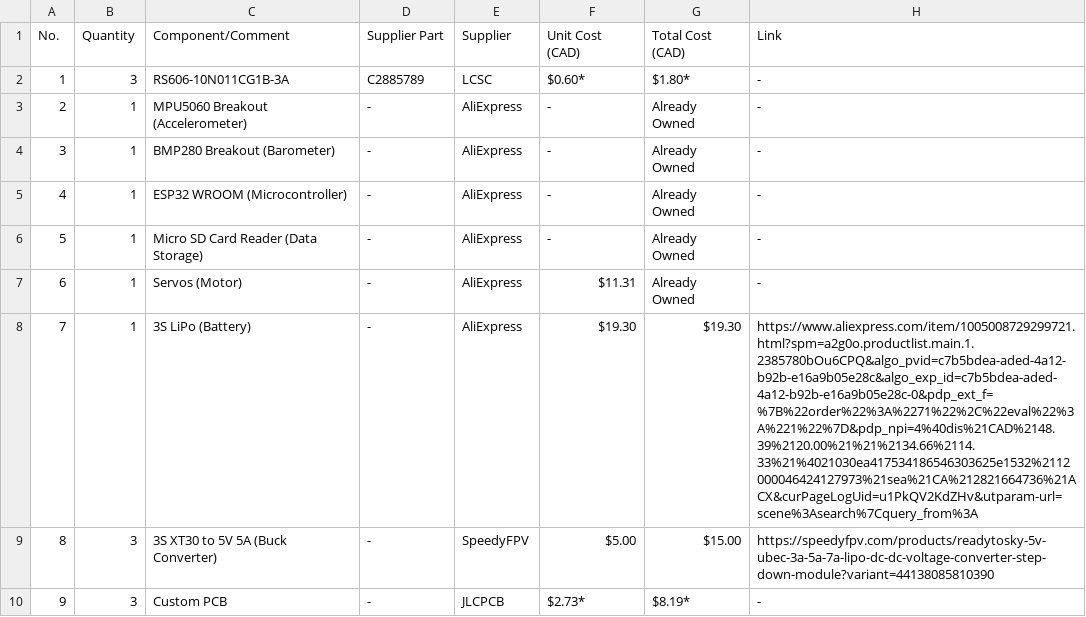
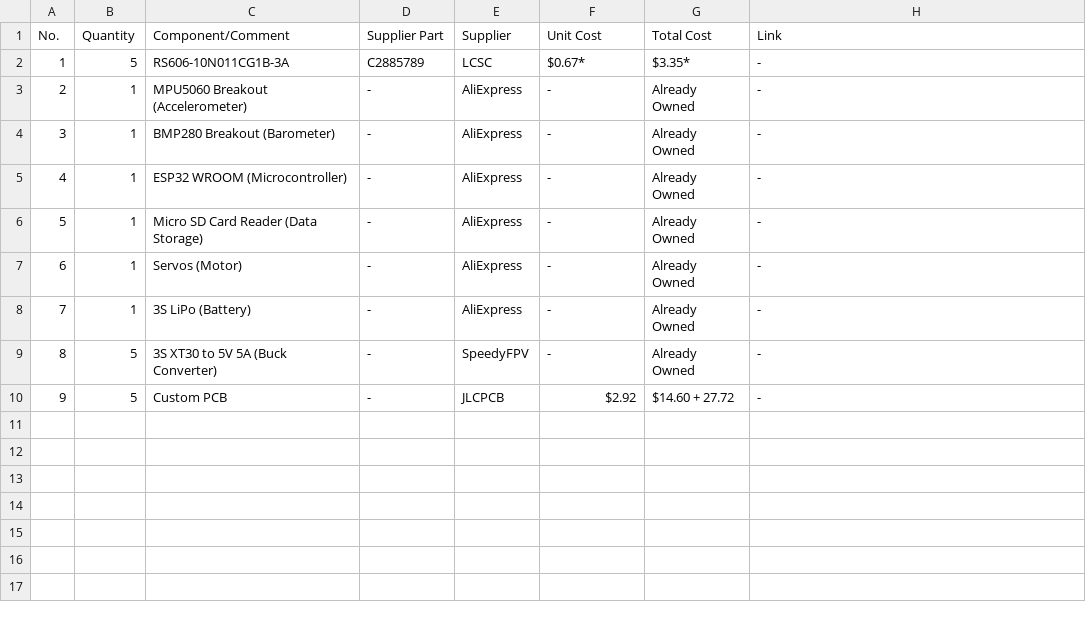
Before and after one commit to BarjunM/rocket_pcb, a CSV file: BOM.csv, drawn as a sheet.

```diff
--- a/BOM.csv
+++ b/BOM.csv
@@ -1,3 +1,3 @@
-No.,Quantity,Component/Comment,Supplier Part,Supplier,Unit Cost (CAD),Total Cost (CAD),Link
-1,3,"RS606-10N011CG1B-3A",C2885789,LCSC,$0.60*,$1.80*,-
+No.,Quantity,Component/Comment,Supplier Part,Supplier,Unit Cost ,Total Cost,Link
+1,5,"RS606-10N011CG1B-3A",C2885789,LCSC,$0.67*,$3.35*,-
 2,1,"MPU5060 Breakout (Accelerometer)",-,AliExpress,-,"Already Owned",-
@@ -6,5 +6,5 @@ No.,Quantity,Component/Comment,Supplier Part,Supplier,Unit Cost (CAD),Total Cost
 5,1,"Micro SD Card Reader (Data Storage)",-,AliExpress,-,"Already Owned",-
-6,1,"Servos (Motor)",-,AliExpress,$11.31,"Already Owned",-
-7,1,"3S LiPo (Battery)",-,AliExpress,$19.30,$19.30,https://www.aliexpress.com/item/1005008729299721.html?spm=a2g0o.productlist.main.1.2385780bOu6CPQ&algo_pvid=c7b5bdea-aded-4a12-b92b-e16a9b05e28c&algo_exp_id=c7b5bdea-aded-4a12-b92b-e16a9b05e28c-0&pdp_ext_f=%7B%22order%22%3A%2271%22%2C%22eval%22%3A%221%22%7D&pdp_npi=4%40dis%21CAD%2148.39%2120.00%21%21%2134.66%2114.33%21%4021030ea417534186546303625e1532%2112000046424127973%21sea%21CA%212821664736%21ACX&curPageLogUid=u1PkQV2KdZHv&utparam-url=scene%3Asearch%7Cquery_from%3A
-8,3,"3S XT30 to 5V 5A (Buck Converter)",-,SpeedyFPV,$5.00,$15.00,https://speedyfpv.com/products/readytosky-5v-ubec-3a-5a-7a-lipo-dc-dc-voltage-converter-step-down-module?variant=44138085810390
-9,3,"Custom PCB",-,JLCPCB,$2.73*,$8.19*,-
+6,1,"Servos (Motor)",-,AliExpress,-,"Already Owned",-
+7,1,"3S LiPo (Battery)",-,AliExpress,-,"Already Owned",-
+8,5,"3S XT30 to 5V 5A (Buck Converter)",-,SpeedyFPV,-,"Already Owned",-
+9,5,"Custom PCB",-,JLCPCB,$2.92,"$14.60 + 27.72",-
```
Also changed, not shown: 1 other file.
